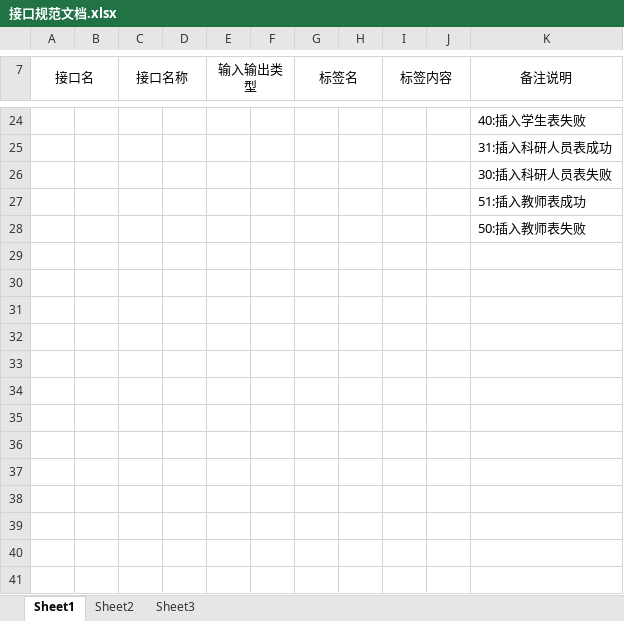
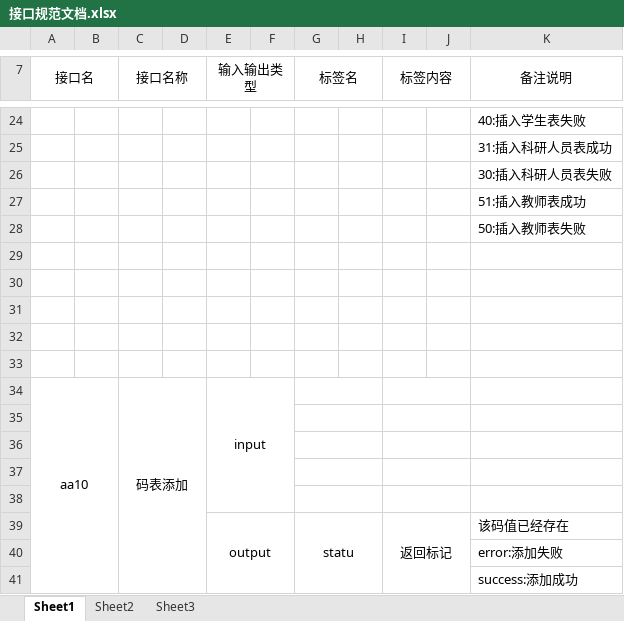
Before and after one commit to ZHOUYANFEN/LabMnage, an Excel workbook: 毕业设计相关/接口规范文档.xlsx, sheet Sheet1, drawn as a sheet; only a part is shown, gaps mark what is left out; values as stored, in another font and other column widths than the file's, no borders; the diff names each change by its address in the sheet, - before the commit and + after, or states it on an @@ line.

Commit message:
接口规范

```diff
--- a/毕业设计相关/接口规范文档.xlsx (sheet Sheet1)
+++ b/毕业设计相关/接口规范文档.xlsx (sheet Sheet1)
+row 29: (empty)
+row 30: (empty)
+row 31: (empty)
+row 32: (empty)
+row 33: (empty)
+row 34: aa10 |  | 码表添加 |  | input
+row 35: (empty)
+row 36: (empty)
+row 37: (empty)
+row 38: (empty)
+row 39:  |  |  |  | output |  | statu |  | 返回标记 |  | 该码值已经存在
+row 40:  |  |  |  |  |  |  |  |  |  | error:添加失败
+row 41:  |  |  |  |  |  |  |  |  |  | success:添加成功
```
